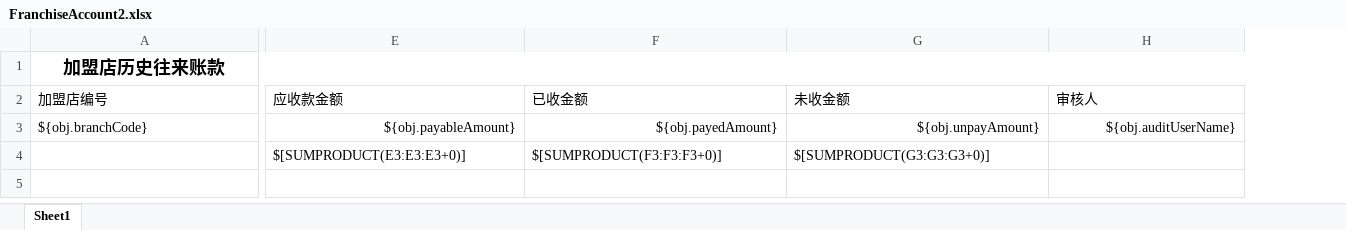
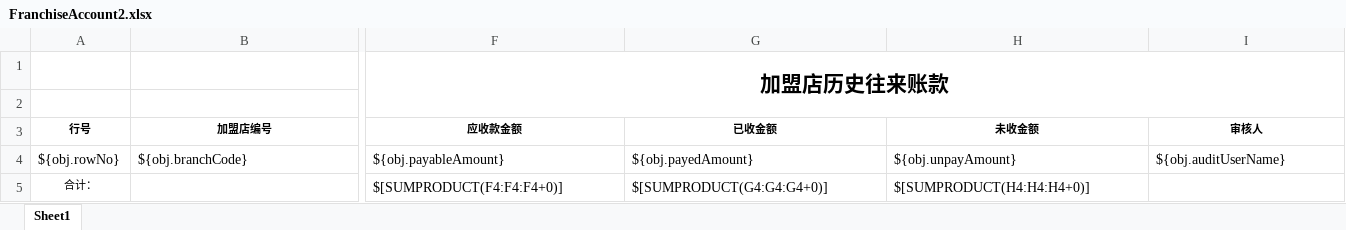
Before and after one commit to zly1988203/easyUI-web, an Excel workbook: src/main/resources/template/excel/export/FranchiseAccount2.xlsx, sheet Sheet1, drawn as a sheet; only a part is shown, gaps mark what is left out; values as stored, in another font and other column widths than the file's, no borders; removed rows and columns are numbered as before the commit, all else as after; rows hold the shown columns only; the diff covers the shown part only; the diff names each change by its address in the sheet, - before the commit and + after, or states it on an @@ line.

```diff
--- a/src/main/resources/template/excel/export/FranchiseAccount2.xlsx (sheet Sheet1)
+++ b/src/main/resources/template/excel/export/FranchiseAccount2.xlsx (sheet Sheet1)
+column A (行号), row 4: ${obj.rowNo}
+row 1:  |  | 加盟店历史往来账款
-B2 (加盟店编号): 加盟店历史往来账款
+B2 (加盟店编号): (empty)
-A1:K1 merged
@@ B3:I3 bold: off → on, text size: smaller, alignment: left → center @@
-F4:I4 alignment: right
+F4:I4 alignment: left
-row 4:  | $[SUMPRODUCT(E3:E3:E3+0)] | $[SUMPRODUCT(F3:F3:F3+0)] | $[SUMPRODUCT(G3:G3:G3+0)]
+row 5: 合计： |  | $[SUMPRODUCT(F4:F4:F4+0)] | $[SUMPRODUCT(G4:G4:G4+0)] | $[SUMPRODUCT(H4:H4:H4+0)]
```
Also changed, not shown: cell formats elsewhere in this sheet, src/main/resources/template/excel/export/FranchiseAccount1.xlsx, src/main/resources/template/excel/export/FranchiseAccount6.xlsx, 27 other files.
